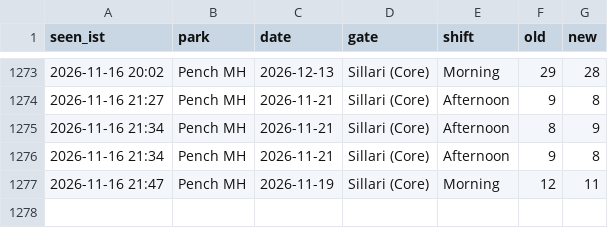
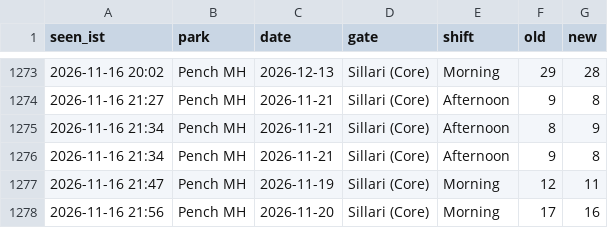
Before and after one commit to tnmytanny/safari-watcher, a CSV file: observations.csv, drawn as a sheet; only a part is shown, gaps mark what is left out; the diff names each change by its address in the sheet, - before the commit and + after, or states it on an @@ line.

```diff
--- a/observations.csv
+++ b/observations.csv
+row 1278: 2026-11-16 21:56 | Pench MH | 2026-11-20 | Sillari (Core) | Morning | 17 | 16
```
Also changed, not shown: 1 other file.
